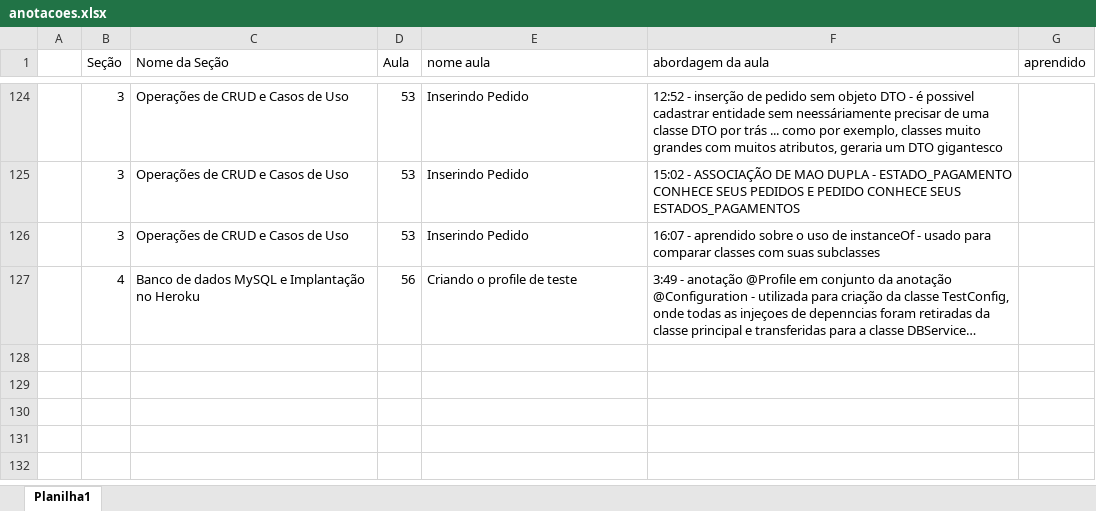
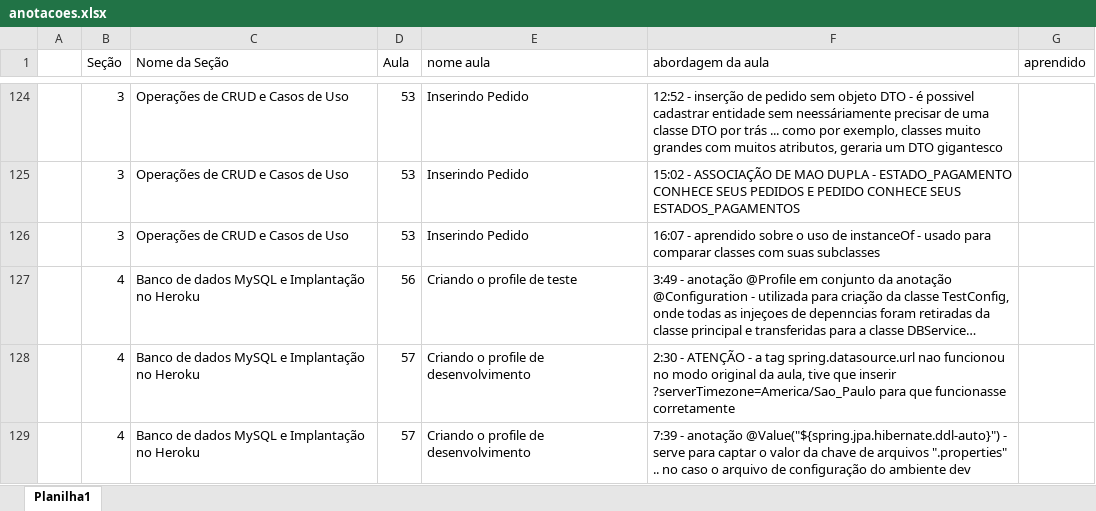
Before and after one commit to emerson-roots/spring-boot-ionic-backend, an Excel workbook: anotacoes.xlsx, sheet Planilha1, drawn as a sheet; only a part is shown, gaps mark what is left out; long unchanged cells end in …; values as stored, in another font and other column widths than the file's, no borders; table styles not drawn; the diff names each change by its address in the sheet, - before the commit and + after, or states it on an @@ line.

Commit message:
Criando o profile de desenvolvimento

```diff
--- a/anotacoes.xlsx (sheet Planilha1)
+++ b/anotacoes.xlsx (sheet Planilha1)
+row 128:  | 4 | Banco de dados MySQL e Implantação no Heroku | 57 | Criando o profile de desenvolvimento | 2:30 - ATENÇÃO - a tag spring.datasource.url nao funcionou no modo original da aula, tive que inserir ?serverTimezone=America/Sao_Paulo para que funcionasse corretamente
+row 129:  | 4 | Banco de dados MySQL e Implantação no Heroku | 57 | Criando o profile de desenvolvimento | 7:39 - anotação @Value("${spring.jpa.hibernate.ddl-auto}") - serve para captar o valor da chave de arquivos ".properties" .. no caso o arquivo de configuração do ambiente dev
```
Also changed, not shown: 6 other files.
